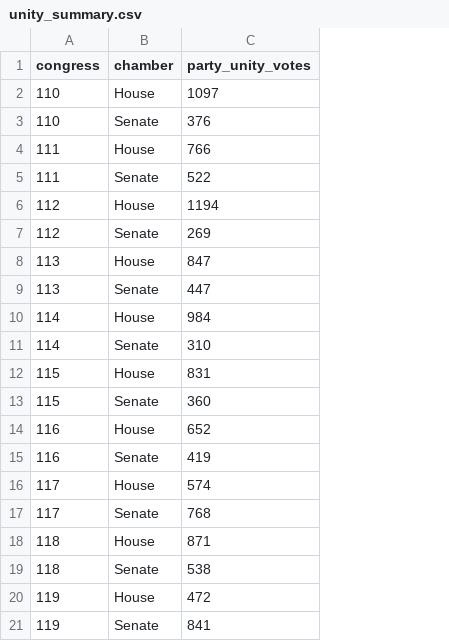
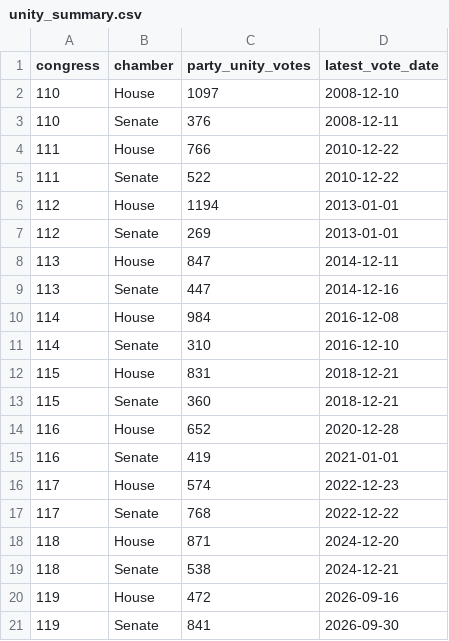
Before and after one commit to RendellRich/partycohesion, a CSV file: data/unity_summary.csv, drawn as a sheet; the diff names each change by its address in the sheet, - before the commit and + after, or states it on an @@ line.

```diff
--- a/data/unity_summary.csv
+++ b/data/unity_summary.csv
+column D (latest_vote_date), rows 2-21: 2008-12-10 | 2008-12-11 | 2010-12-22 | 2010-12-22 | 2013-01-01 | 2013-01-01 | 2014-12-11 | 2014-12-16 | 2016-12-08 | 2016-12-10 | 2018-12-21 | 2018-12-21 | 2020-12-28 | 2021-01-01 | 2022-12-23 | 2022-12-22 | 2024-12-20 | 2024-12-21 | 2026-09-16 | 2026-09-30
```
Also changed, not shown: data/key_votes.csv, data/key_votes_custom.csv, 13 other files.
